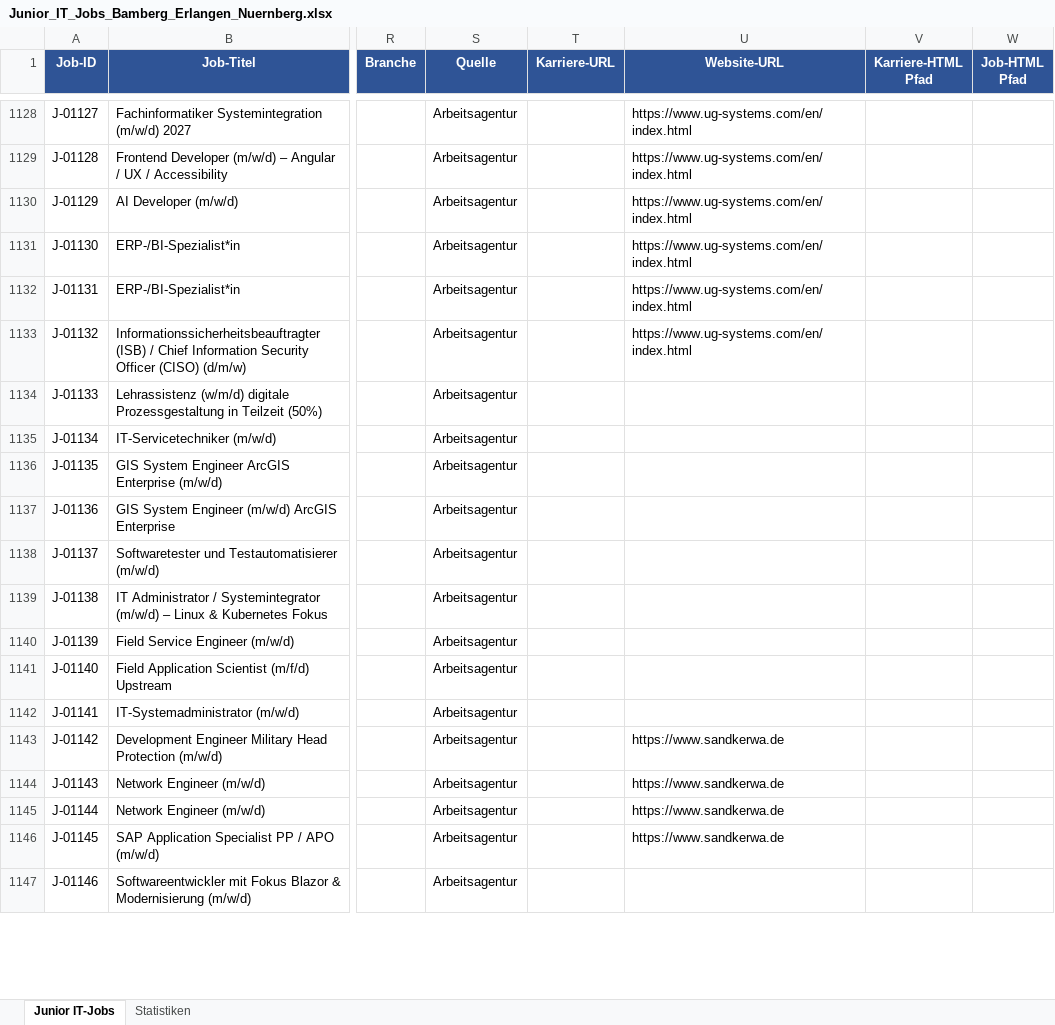
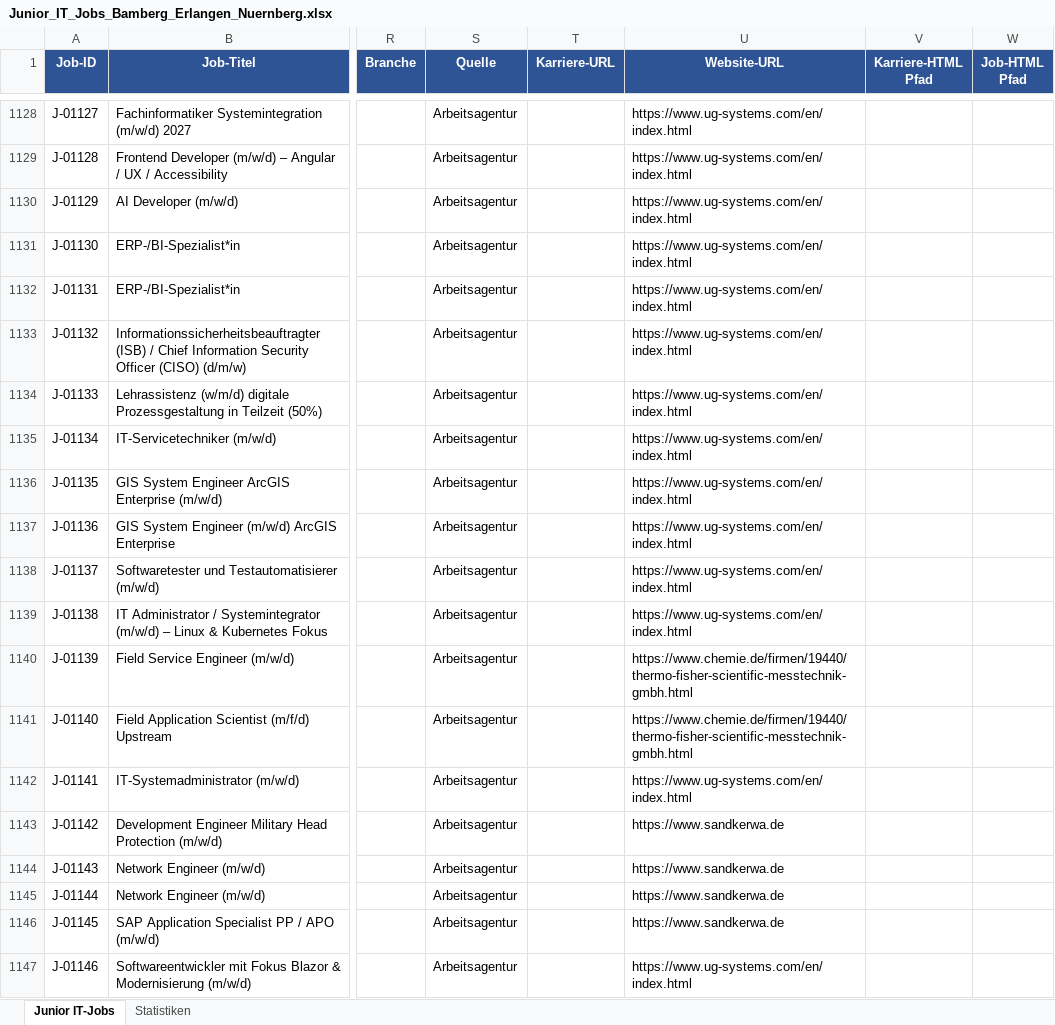
Before and after one commit to BirdNest055/Heyjobs, an Excel workbook: download/Junior_IT_Jobs_Bamberg_Erlangen_Nuernberg.xlsx, sheet Junior IT-Jobs, drawn as a sheet; only a part is shown, gaps mark what is left out; values as stored, in another font and other column widths than the file's, no borders; the diff covers the shown part only; the diff names each change by its address in the sheet, - before the commit and + after, or states it on an @@ line.

```diff
--- a/download/Junior_IT_Jobs_Bamberg_Erlangen_Nuernberg.xlsx (sheet Junior IT-Jobs)
+++ b/download/Junior_IT_Jobs_Bamberg_Erlangen_Nuernberg.xlsx (sheet Junior IT-Jobs)
-U1134:U1139 (Website-URL): (empty)
+U1134:U1139 (Website-URL): https://www.ug-systems.com/en/index.html
-U1140:U1141 (Website-URL): (empty)
+U1140:U1141 (Website-URL): https://www.chemie.de/firmen/19440/thermo-fisher-scientific-messtechnik-gmbh.html
-U1142 (Website-URL): (empty)
+U1142 (Website-URL): https://www.ug-systems.com/en/index.html
-U1147 (Website-URL): (empty)
+U1147 (Website-URL): https://www.ug-systems.com/en/index.html
```
Also changed, not shown: 12 edited cells elsewhere in this sheet, 1 other file.
